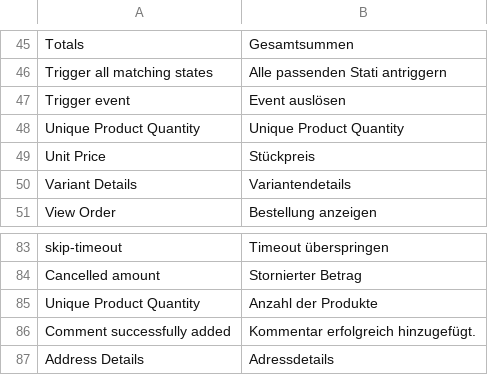
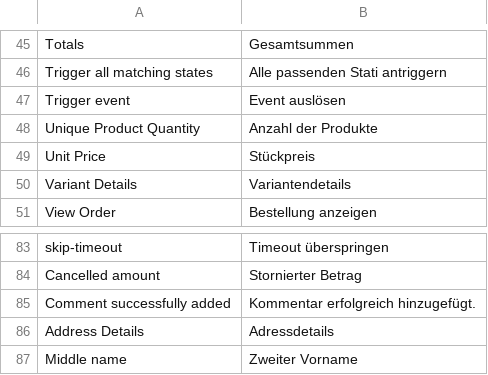
Before and after one commit to spryker/sales, a CSV file: data/translation/Zed/de_DE.csv, drawn as a sheet; only a part is shown, gaps mark what is left out; the shorter side is filled out with more unchanged rows; the diff names each change by its address in the sheet, - before the commit and + after, or states it on an @@ line.

```diff
--- a/data/translation/Zed/de_DE.csv
+++ b/data/translation/Zed/de_DE.csv
-B48: Unique Product Quantity
+B48: Anzahl der Produkte
-row 85: Unique Product Quantity | Anzahl der Produkte
```
Also changed, not shown: data/translation/Zed/en_US.csv.
